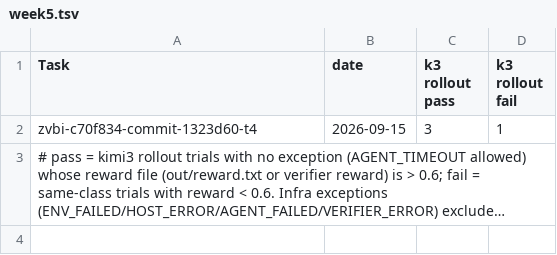
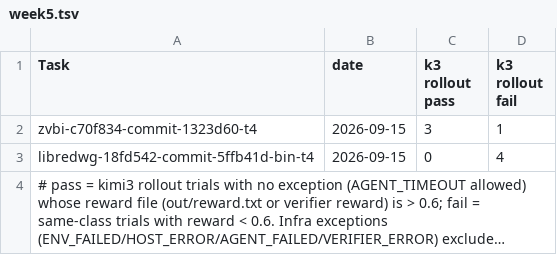
Before and after one commit to andreasfoo/rollout-man, a TSV file: week5.tsv, drawn as a sheet; long unchanged cells end in …; the diff names each change by its address in the sheet, - before the commit and + after, or states it on an @@ line.

```diff
--- a/week5.tsv
+++ b/week5.tsv
+row 3: libredwg-18fd542-commit-5ffb41d-bin-t4 | 2026-09-15 | 0 | 4
```
